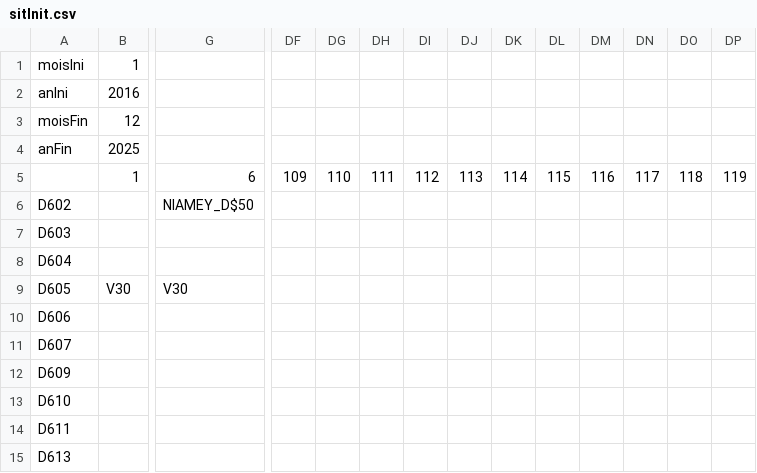
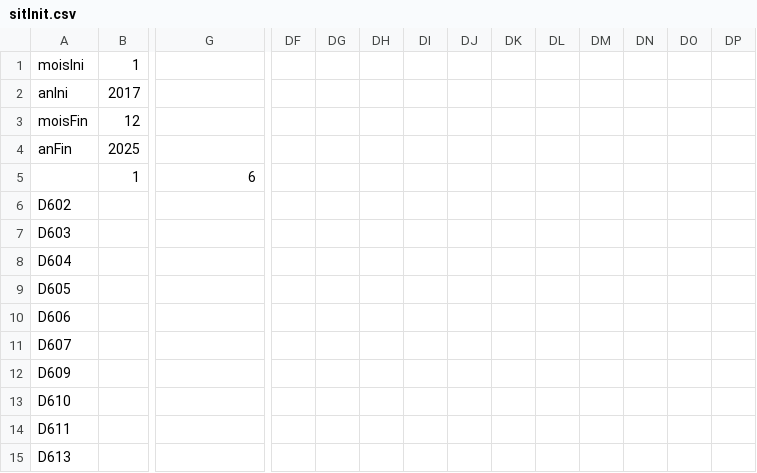
Before and after one commit to aymiem/pie68, a CSV file: sitInit.csv, drawn as a sheet; only a part is shown, gaps mark what is left out; the diff covers the shown part only; the diff names each change by its address in the sheet, - before the commit and + after, or states it on an @@ line.

```diff
--- a/sitInit.csv
+++ b/sitInit.csv
-B2: 2016
+B2: 2017
-DF5: 109
+DF5: (empty)
-DG5: 110
+DG5: (empty)
-DH5: 111
+DH5: (empty)
-DI5: 112
+DI5: (empty)
-DJ5: 113
+DJ5: (empty)
-DK5: 114
+DK5: (empty)
-DL5: 115
+DL5: (empty)
-DM5: 116
+DM5: (empty)
-DN5: 117
+DN5: (empty)
-DO5: 118
+DO5: (empty)
-DP5: 119
+DP5: (empty)
-G6: NIAMEY_D$50
+G6: (empty)
-B9: V30
+B9: (empty)
-G9: V30
+G9: (empty)
```
Also changed, not shown: 1 added row, 1 removed row and 38 edited cells elsewhere in this file, paramInit.csv, 7 other files.
